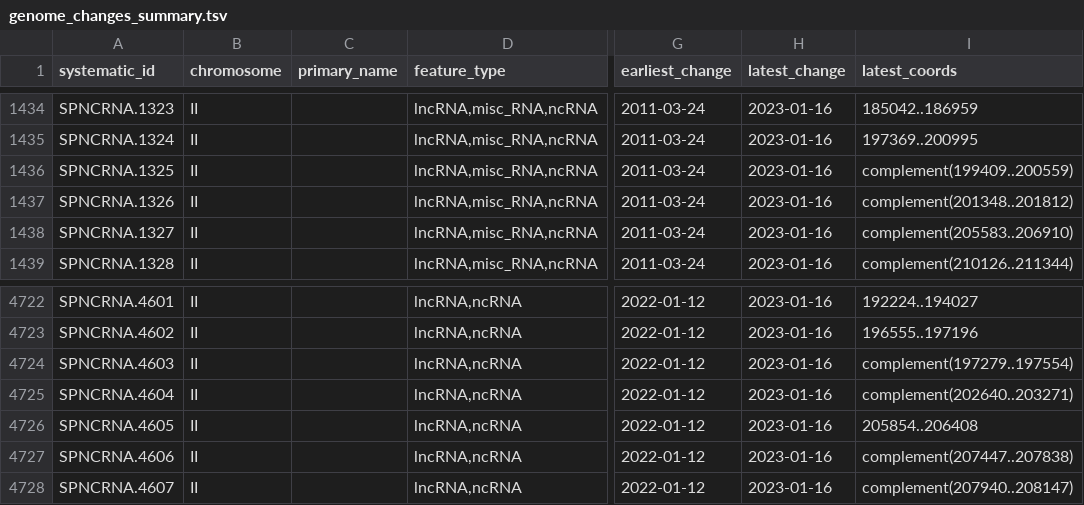
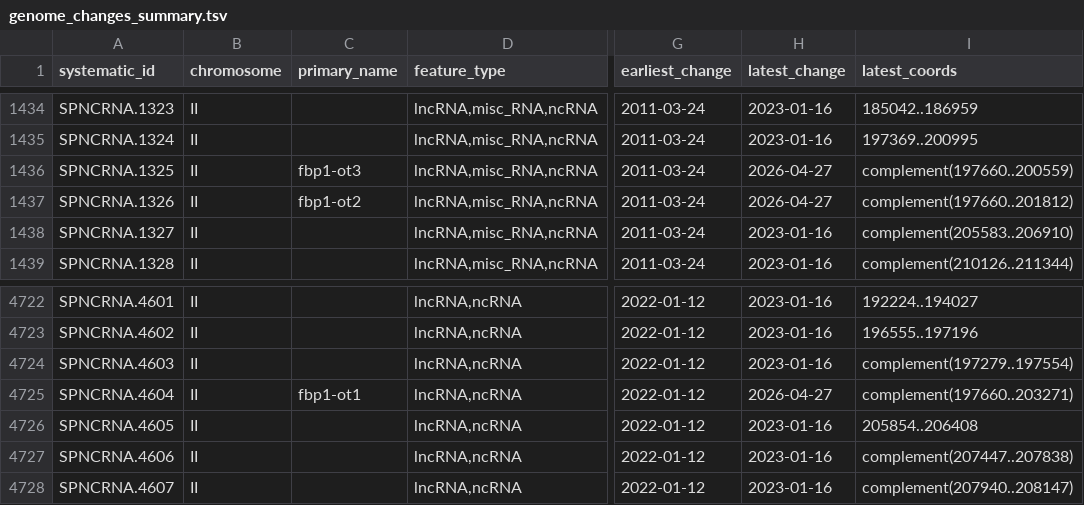
Before and after one commit to pombase/genome_changelog, a TSV file: results/genome_changes_summary.tsv, drawn as a sheet; only a part is shown, gaps mark what is left out; the diff names each change by its address in the sheet, - before the commit and + after, or states it on an @@ line.

```diff
--- a/results/genome_changes_summary.tsv
+++ b/results/genome_changes_summary.tsv
-C1436 (primary_name): (empty)
+C1436 (primary_name): fbp1-ot3
-H1436:H1437 (latest_change): 2023-01-16
+H1436:H1437 (latest_change): 2026-04-27
-I1436 (latest_coords): complement(199409..200559)
+I1436 (latest_coords): complement(197660..200559)
-C1437 (primary_name): (empty)
+C1437 (primary_name): fbp1-ot2
-I1437 (latest_coords): complement(201348..201812)
+I1437 (latest_coords): complement(197660..201812)
-C4725 (primary_name): (empty)
+C4725 (primary_name): fbp1-ot1
-H4725 (latest_change): 2023-01-16
+H4725 (latest_change): 2026-04-27
-I4725 (latest_coords): complement(202640..203271)
+I4725 (latest_coords): complement(197660..203271)
```
Also changed, not shown: results/genome_changes_summary_comments.tsv, results/only_modified_coordinates_comments_no_type_change.tsv, 10 other files.
